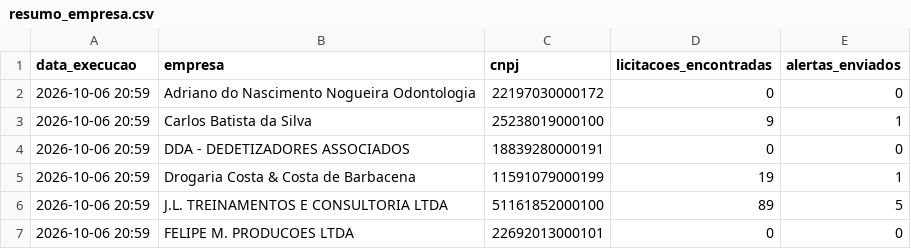
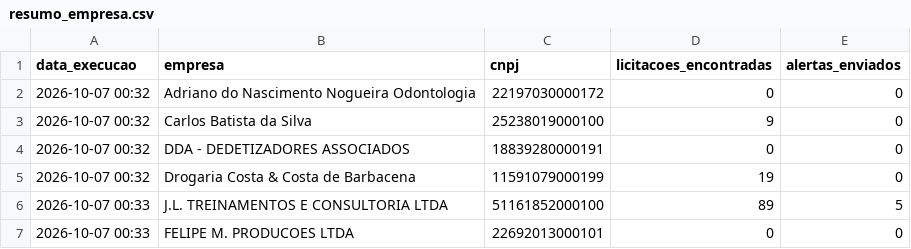
Before and after one commit to santasenna7/monitor-licitacoes-pncp, a CSV file: data/resumo_empresa.csv, drawn as a sheet.

```diff
--- a/data/resumo_empresa.csv
+++ b/data/resumo_empresa.csv
@@ -1,7 +1,7 @@
 data_execucao,empresa,cnpj,licitacoes_encontradas,alertas_enviados
-2026-10-06 20:59,Adriano do Nascimento Nogueira Odontologia,22197030000172,0,0
-2026-10-06 20:59,Carlos Batista da Silva,25238019000100,9,1
-2026-10-06 20:59,DDA - DEDETIZADORES ASSOCIADOS,18839280000191,0,0
-2026-10-06 20:59,Drogaria Costa & Costa de Barbacena,11591079000199,19,1
-2026-10-06 20:59,J.L. TREINAMENTOS E CONSULTORIA LTDA,51161852000100,89,5
-2026-10-06 20:59,FELIPE M. PRODUCOES LTDA,22692013000101,0,0
+2026-10-07 00:32,Adriano do Nascimento Nogueira Odontologia,22197030000172,0,0
+2026-10-07 00:32,Carlos Batista da Silva,25238019000100,9,0
+2026-10-07 00:32,DDA - DEDETIZADORES ASSOCIADOS,18839280000191,0,0
+2026-10-07 00:32,Drogaria Costa & Costa de Barbacena,11591079000199,19,0
+2026-10-07 00:33,J.L. TREINAMENTOS E CONSULTORIA LTDA,51161852000100,89,5
+2026-10-07 00:33,FELIPE M. PRODUCOES LTDA,22692013000101,0,0
```
Also changed, not shown: 1 other file.
